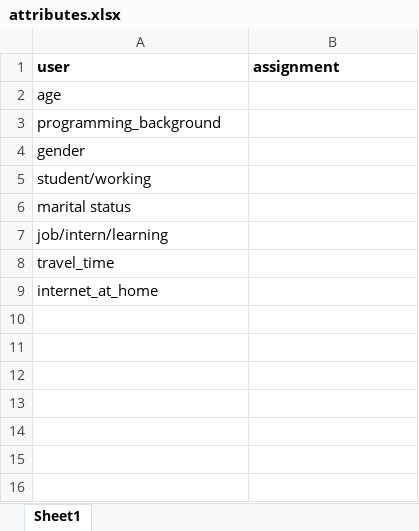
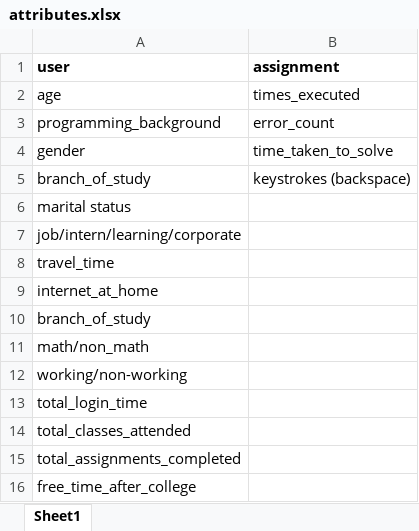
Before and after one commit to dctacademy/rec-sys-1, an Excel workbook: papers/attributes.xlsx, sheet Sheet1, drawn as a sheet; values as stored, in another font and other column widths than the file's, no borders; removed rows and columns are numbered as before the commit, all else as after; the diff names each change by its address in the sheet, - before the commit and + after, or states it on an @@ line.

Commit message:
New attributes for user and assignment

```diff
--- a/papers/attributes.xlsx (sheet Sheet1)
+++ b/papers/attributes.xlsx (sheet Sheet1)
-B2 (assignment): (empty)
+B2 (assignment): times_executed
-B3 (assignment): (empty)
+B3 (assignment): error_count
-B4 (assignment): (empty)
+B4 (assignment): time_taken_to_solve
-row 5: student/working
+row 5: branch_of_study | keystrokes (backspace)
-A7 (user): job/intern/learning
+A7 (user): job/intern/learning/corporate
+row 10: branch_of_study
+row 11: math/non_math
+row 12: working/non-working
+row 13: total_login_time
+row 14: total_classes_attended
+row 15: total_assignments_completed
+row 16: free_time_after_college
```
